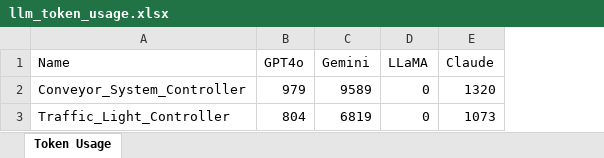
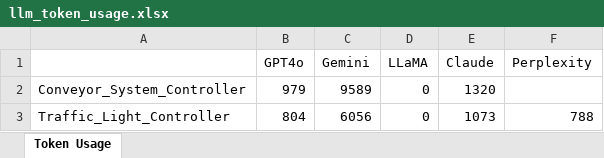
Before and after one commit to tanushb28/Antarbhukti-LLM, an Excel workbook: llm_token_usage.xlsx, sheet Token Usage, drawn as a sheet; values as stored, in another font and other column widths than the file's, no borders; the diff names each change by its address in the sheet, - before the commit and + after, or states it on an @@ line.

Commit message:
Perplexity LLM class implemented

```diff
--- a/llm_token_usage.xlsx (sheet Token Usage)
+++ b/llm_token_usage.xlsx (sheet Token Usage)
+column F (Perplexity), row 3: 788
-A1: Name
+A1: (empty)
-C3 (Gemini): 6819
+C3 (Gemini): 6056
```
Also changed, not shown: 3 other files.
